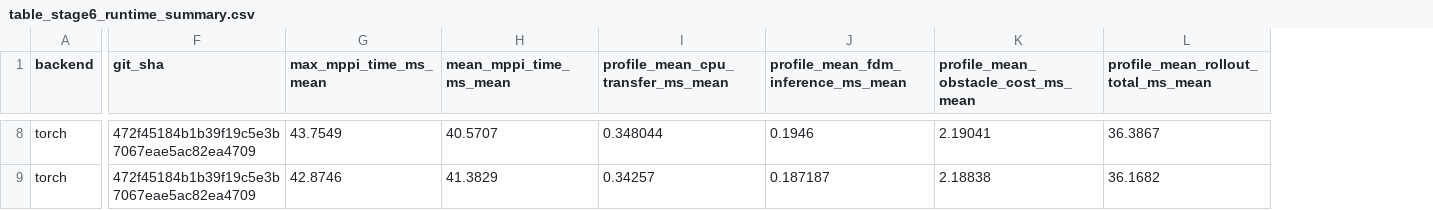
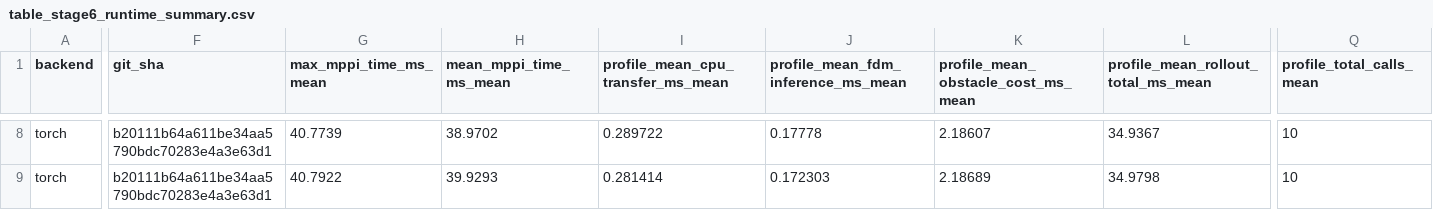
Before and after one commit to Chenwill1899/b2_fdm_mppi, a CSV file: tables/stage6/table_stage6_runtime_summary.csv, drawn as a sheet; only a part is shown, gaps mark what is left out; the diff covers the shown part only; the diff names each change by its address in the sheet, - before the commit and + after, or states it on an @@ line.

```diff
--- a/tables/stage6/table_stage6_runtime_summary.csv
+++ b/tables/stage6/table_stage6_runtime_summary.csv
+column Q (profile_total_calls_mean), rows 8-9: 10 | 10
-F8:F9 (git_sha): 472f45184b1b39f19c5e3b7067eae5ac82ea4709
+F8:F9 (git_sha): b20111b64a611be34aa5790bdc70283e4a3e63d1
-G8 (max_mppi_time_ms_mean): 43.7549
+G8 (max_mppi_time_ms_mean): 40.7739
-H8 (mean_mppi_time_ms_mean): 40.5707
+H8 (mean_mppi_time_ms_mean): 38.9702
-I8: 0.348044
+I8: 0.289722
-J8: 0.1946
+J8: 0.17778
-K8: 2.19041
+K8: 2.18607
-L8: 36.3867
+L8: 34.9367
-G9 (max_mppi_time_ms_mean): 42.8746
+G9 (max_mppi_time_ms_mean): 40.7922
-H9 (mean_mppi_time_ms_mean): 41.3829
+H9 (mean_mppi_time_ms_mean): 39.9293
-I9: 0.34257
+I9: 0.281414
-J9: 0.187187
+J9: 0.172303
-K9: 2.18838
+K9: 2.18689
-L9: 36.1682
+L9: 34.9798
```
Also changed, not shown: 66 edited cells elsewhere in this file, tables/stage6/table_stage6_runtime_paired_deltas.csv, 14 other files.
